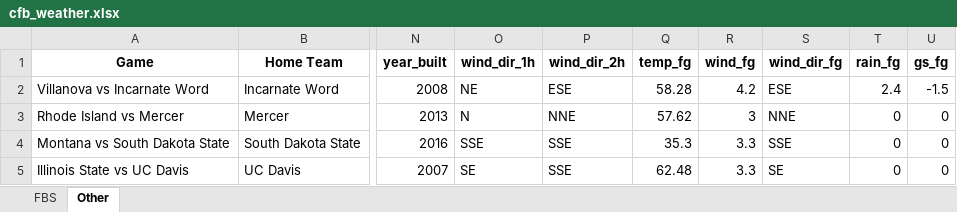
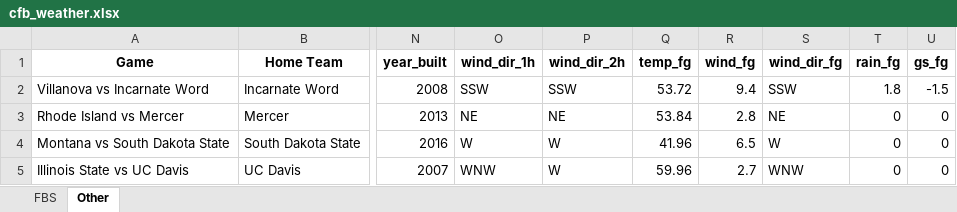
Before and after one commit to mslade50/football_weather, an Excel workbook: cfb_weather.xlsx, sheet Other, drawn as a sheet; only a part is shown, gaps mark what is left out; values as stored, in another font and other column widths than the file's, no borders; the diff names each change by its address in the sheet, - before the commit and + after, or states it on an @@ line.

```diff
--- a/cfb_weather.xlsx (sheet Other)
+++ b/cfb_weather.xlsx (sheet Other)
-O2 (wind_dir_1h): NE
+O2 (wind_dir_1h): SSW
-P2 (wind_dir_2h): ESE
+P2 (wind_dir_2h): SSW
-Q2 (temp_fg): 58.28
+Q2 (temp_fg): 53.72
-R2 (wind_fg): 4.2
+R2 (wind_fg): 9.4
-S2 (wind_dir_fg): ESE
+S2 (wind_dir_fg): SSW
-T2 (rain_fg): 2.4
+T2 (rain_fg): 1.8
-O3 (wind_dir_1h): N
+O3 (wind_dir_1h): NE
-P3 (wind_dir_2h): NNE
+P3 (wind_dir_2h): NE
-Q3 (temp_fg): 57.62
+Q3 (temp_fg): 53.84
-R3 (wind_fg): 3
+R3 (wind_fg): 2.8
-S3 (wind_dir_fg): NNE
+S3 (wind_dir_fg): NE
-O4 (wind_dir_1h): SSE
+O4 (wind_dir_1h): W
-P4:P5 (wind_dir_2h): SSE
+P4:P5 (wind_dir_2h): W
-Q4 (temp_fg): 35.3
+Q4 (temp_fg): 41.96
-R4 (wind_fg): 3.3
+R4 (wind_fg): 6.5
-S4 (wind_dir_fg): SSE
+S4 (wind_dir_fg): W
-O5 (wind_dir_1h): SE
+O5 (wind_dir_1h): WNW
-Q5 (temp_fg): 62.48
+Q5 (temp_fg): 59.96
-R5 (wind_fg): 3.3
+R5 (wind_fg): 2.7
-S5 (wind_dir_fg): SE
+S5 (wind_dir_fg): WNW
```
Also changed, not shown: sheet FBS.
